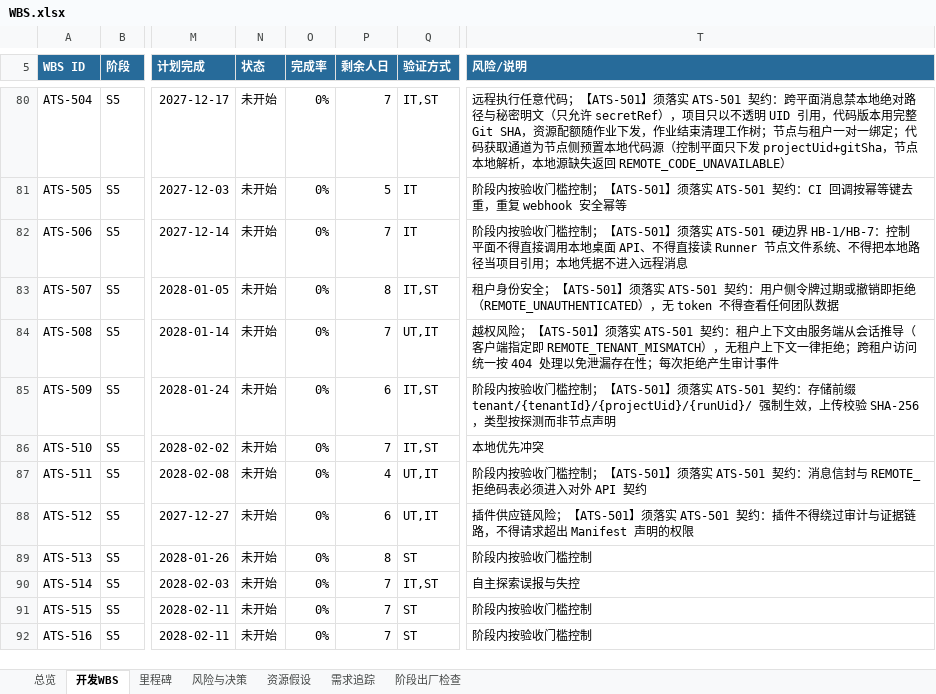
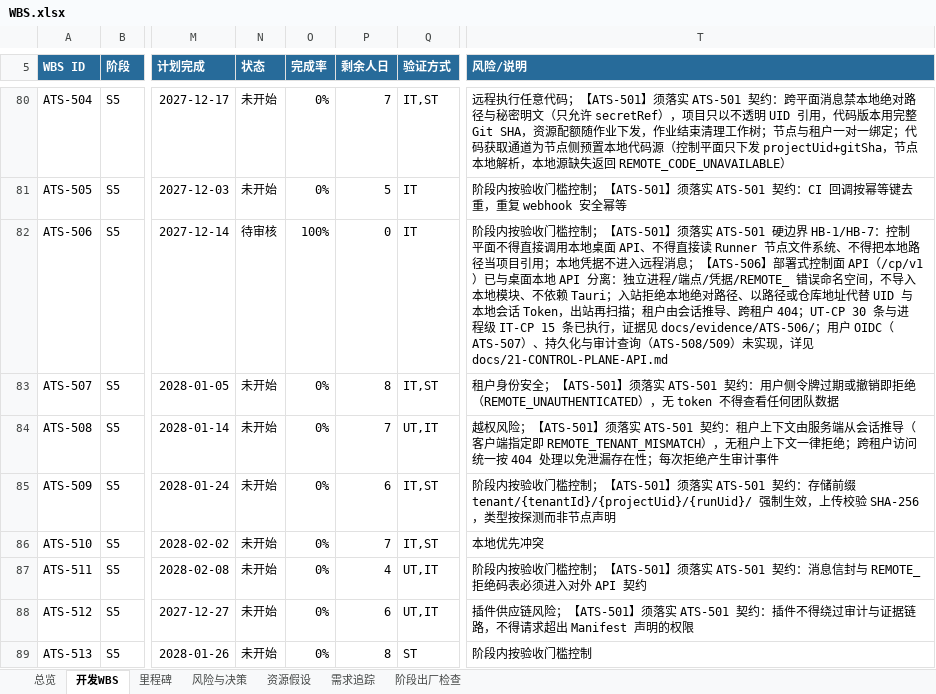
Before and after one commit to UlyssesLeoLee/ICHOR, an Excel workbook: docs/WBS.xlsx, sheet 开发WBS, drawn as a sheet; only a part is shown, gaps mark what is left out; the shorter side is filled out with more unchanged rows; values as stored, in another font and other column widths than the file's, no borders; conditional formats not drawn; the diff names each change by its address in the sheet, - before the commit and + after, or states it on an @@ line.

```diff
--- a/docs/WBS.xlsx (sheet 开发WBS)
+++ b/docs/WBS.xlsx (sheet 开发WBS)
-N82 (状态): 未开始
+N82 (状态): 待审核
-O82 (完成率): 0%
+O82 (完成率): 100%
-P82 (剩余人日): 7
+P82 (剩余人日): 0
-T82 (风险/说明): …远程消息
+T82 (风险/说明): …远程消息；【ATS-506】部署式控制面 API（/cp/v1）已与桌面本地 API 分离：独立进程/端点/凭据/REMOTE_ 错误命名空间，不导入本地模块、不依赖 Tauri；入站拒绝本地绝对路径、以路径或仓库地址代替 UID 与本地会话 Token，出站再扫描；租户由会话推导、跨租户 404；UT-CP 30 条与进程级 IT-CP 15 条已执行，证据见 docs/evidence/ATS-506/；用户 OIDC（ATS-507）、持久化与审计查询（ATS-508/509）未实现，详见 docs/21-CONTROL-PLANE-API.md
```
Also changed, not shown: sheet 总览, 7 other files.
